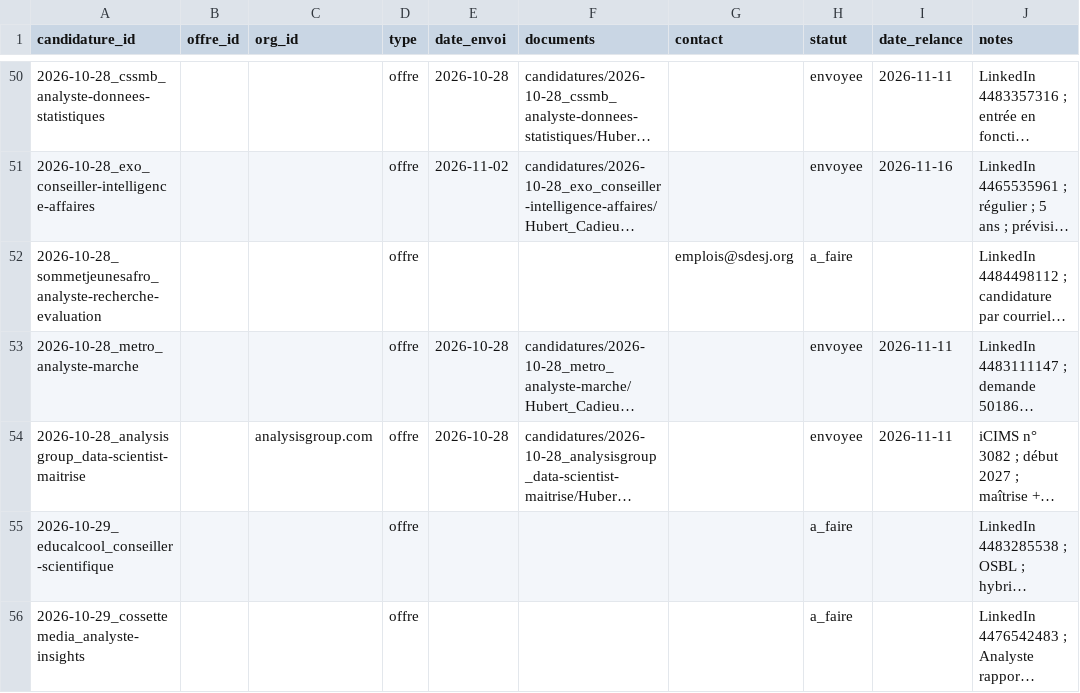
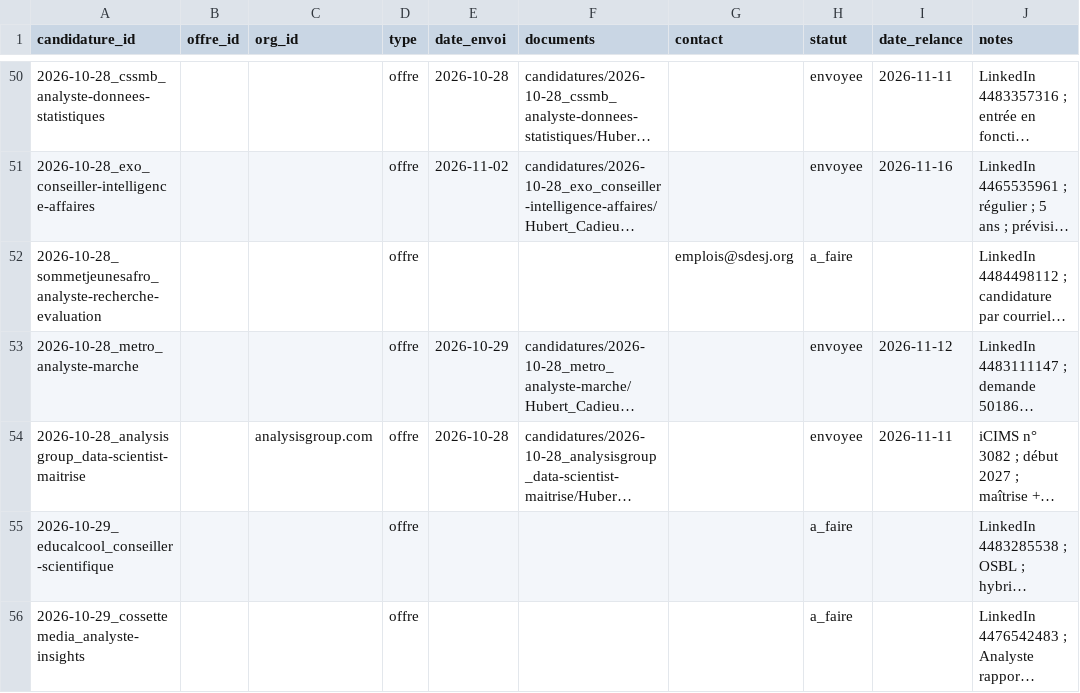
Before and after one commit to hubcad25/job_search, a CSV file: data/candidatures.csv, drawn as a sheet; only a part is shown, gaps mark what is left out; long unchanged cells end in …; the diff names each change by its address in the sheet, - before the commit and + after, or states it on an @@ line.

```diff
--- a/data/candidatures.csv
+++ b/data/candidatures.csv
-E53 (date_envoi): 2026-10-28
+E53 (date_envoi): 2026-10-29
-I53 (date_relance): 2026-11-11
+I53 (date_relance): 2026-11-12
```
